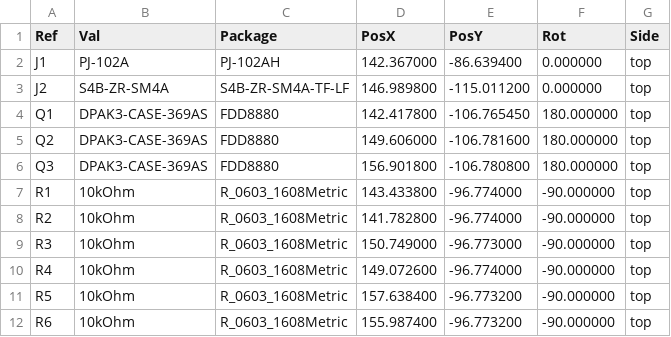
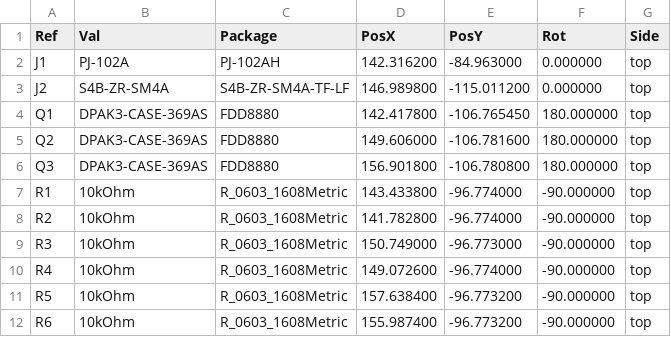
Before and after one commit to ajuhidalgo/03_RGB_LED_STRIP_DRIVER, a CSV file: 02_Project_Output/01_Board_Output/04_Pick_Place/DriverRGB_v2-top-pos.csv, drawn as a sheet.

```diff
--- a/02_Project_Output/01_Board_Output/04_Pick_Place/DriverRGB_v2-top-pos.csv
+++ b/02_Project_Output/01_Board_Output/04_Pick_Place/DriverRGB_v2-top-pos.csv
@@ -1,3 +1,3 @@
 Ref,Val,Package,PosX,PosY,Rot,Side
-"J1","PJ-102A","PJ-102AH",142.367000,-86.639400,0.000000,top
+"J1","PJ-102A","PJ-102AH",142.316200,-84.963000,0.000000,top
 "J2","S4B-ZR-SM4A","S4B-ZR-SM4A-TF-LF",146.989800,-115.011200,0.000000,top
```
Also changed, not shown: 02_Project_Output/01_Board_Output/04_Pick_Place/DriverRGB_v2-bottom-pos.csv, 35 other files.
